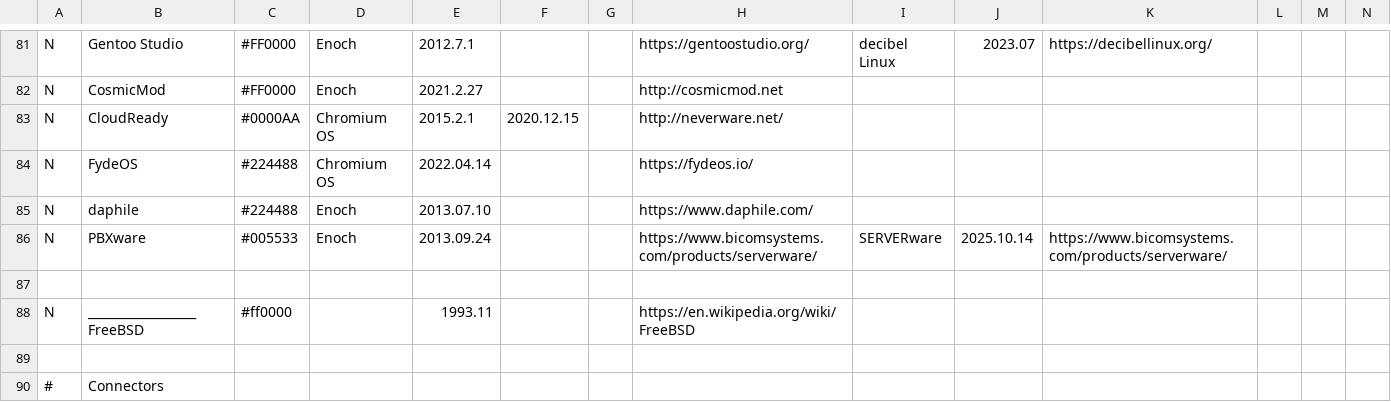
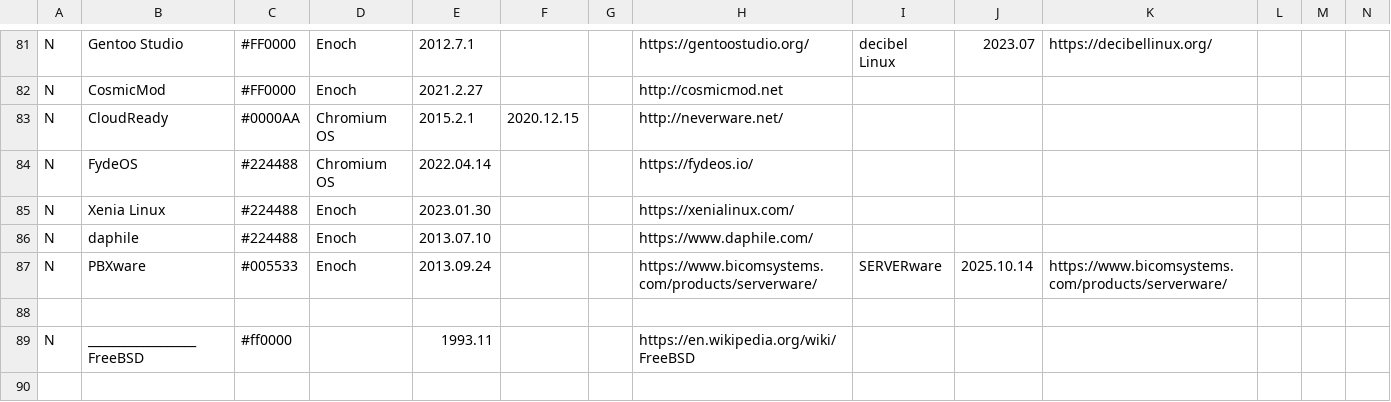
Before and after one commit to gentoo/gentoo-ecosystem, a CSV file: gentoo.csv, drawn as a sheet; only a part is shown, gaps mark what is left out; the shorter side is filled out with more unchanged rows; rows hold the shown columns only; the diff names each change by its address in the sheet, - before the commit and + after, or states it on an @@ line.

Commit message:
Add Xenia Linux
Signed-off-by: Andreas K. Hüttel <dilfridge@gentoo.org>

```diff
--- a/gentoo.csv
+++ b/gentoo.csv
+row 85: N | Xenia Linux | #224488 | Enoch | 2023.01.30 |  |  | https://xenialinux.com/
```
